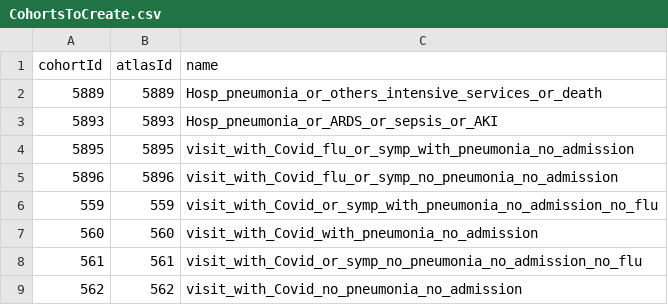
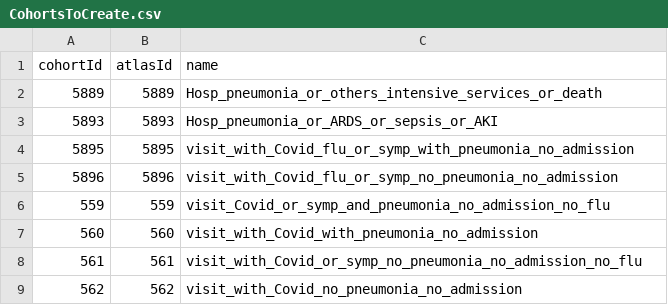
Before and after one commit to ohdsi-studies/Covid19PredictionStudies, a CSV file: SentHomeValidation/inst/settings/CohortsToCreate.csv, drawn as a sheet.

Commit message:
fixing sendHomeValidation install warnings

```diff
--- a/SentHomeValidation/inst/settings/CohortsToCreate.csv
+++ b/SentHomeValidation/inst/settings/CohortsToCreate.csv
@@ -5,3 +5,3 @@ cohortId,atlasId,name
 5896,5896,visit_with_Covid_flu_or_symp_no_pneumonia_no_admission
-559,559,visit_with_Covid_or_symp_with_pneumonia_no_admission_no_flu
+559,559,visit_Covid_or_symp_and_pneumonia_no_admission_no_flu
 560,560,visit_with_Covid_with_pneumonia_no_admission
```
Also changed, not shown: 3 other files.
